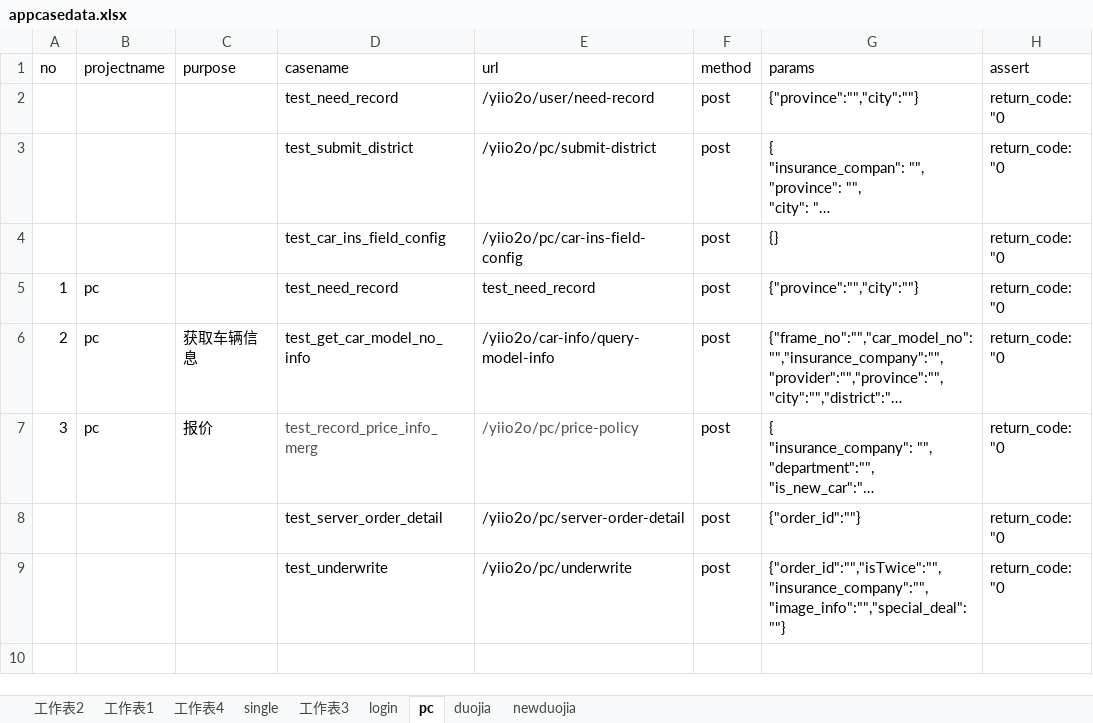
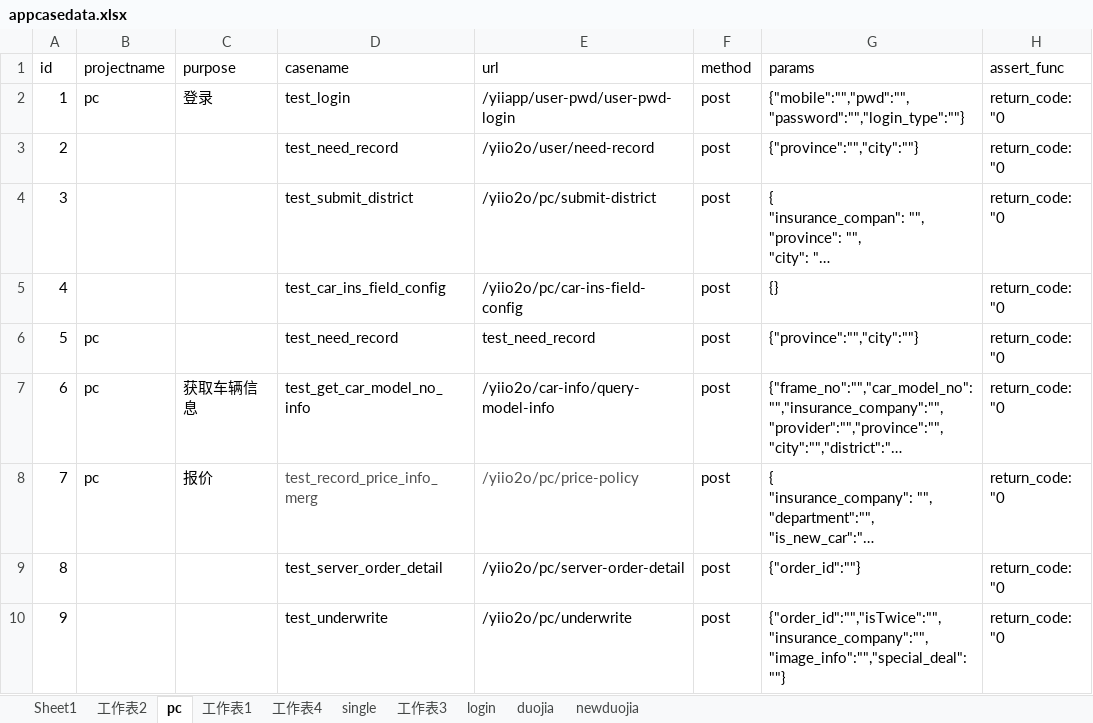
Before and after one commit to smarthaut/smart-auto, an Excel workbook: data/appcasedata.xlsx, sheet pc, drawn as a sheet; long unchanged cells end in …; values as stored, in another font and other column widths than the file's, no borders; addresses are those after the commit; the diff names each change by its address in the sheet, - before the commit and + after, or states it on an @@ line.

```diff
--- a/data/appcasedata.xlsx (sheet pc)
+++ b/data/appcasedata.xlsx (sheet pc)
+sheet tab: Sheet1
@@ sheet tab order changed: Sheet1 | 工作表2 | pc | 工作表1 | 工作表4 | single | 工作表3 | login | duojia | newduojia @@
-A1: no
+A1: id
-H1: assert
+H1: assert_func
+row 2: 1 | pc | 登录 | test_login | /yiiapp/user-pwd/user-pwd-login | post | {"mobile":"","pwd":"","password":"","login_type":""} | return_code: "0
-A3 (id): (empty)
+A3 (id): 2
-A4 (id): (empty)
+A4 (id): 3
-A5 (id): (empty)
+A5 (id): 4
-A6 (id): 1
+A6 (id): 5
-A7 (id): 2
+A7 (id): 6
-A8 (id): 3
+A8 (id): 7
-A9 (id): (empty)
+A9 (id): 8
-A10 (id): (empty)
+A10 (id): 9
```
Also changed, not shown: sheet 工作表2, 30 other files.
